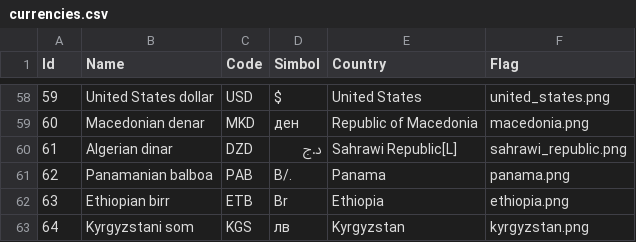
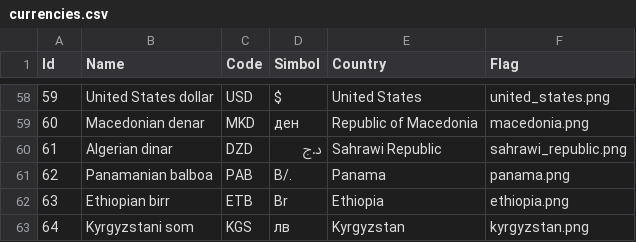
Before and after one commit to kennedyoliveira/alfred-rates, a CSV file: currencies.csv, drawn as a sheet; only a part is shown, gaps mark what is left out.

```diff
--- a/currencies.csv
+++ b/currencies.csv
@@ -59,3 +59,3 @@ Id,Name,Code,Simbol,Country,Flag
 60,Macedonian denar,MKD,ден,Republic of Macedonia,macedonia.png
-61,Algerian dinar,DZD,د.ج,Sahrawi Republic[L],sahrawi_republic.png
+61,Algerian dinar,DZD,د.ج,Sahrawi Republic,sahrawi_republic.png
 62,Panamanian balboa,PAB,B/.,Panama,panama.png
```
Also changed, not shown: 2 other files.
